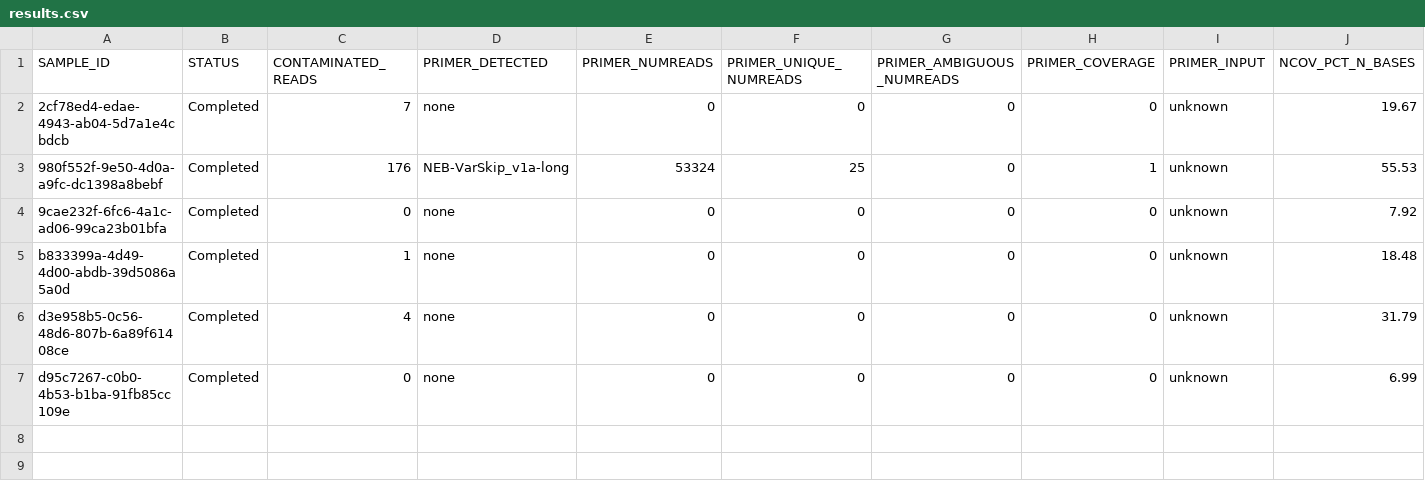
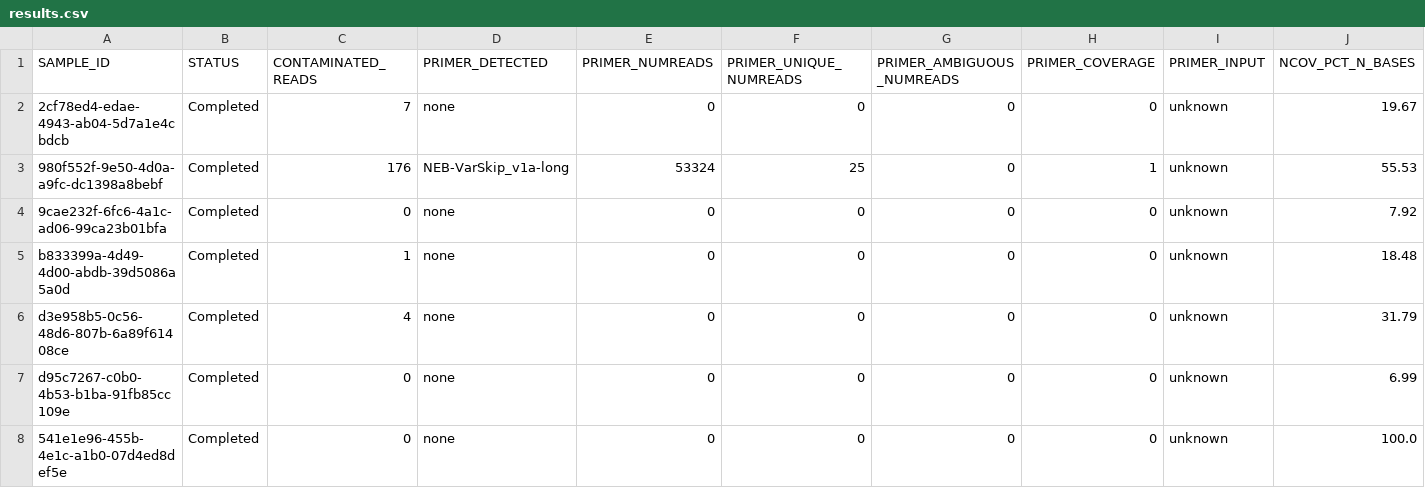
Before and after one commit to Congenica/psga-pipeline-sars-cov-2, a CSV file: integration_tests/expected_data/sars_cov_2/ont_unknown/results.csv, drawn as a sheet; only a part is shown; rows hold the shown columns only; the diff names each change by its address in the sheet, - before the commit and + after, or states it on an @@ line.

```diff
--- a/integration_tests/expected_data/sars_cov_2/ont_unknown/results.csv
+++ b/integration_tests/expected_data/sars_cov_2/ont_unknown/results.csv
+row 8: 541e1e96-455b-4e1c-a1b0-07d4ed8def5e | Completed | 0 | none | 0 | 0 | 0 | 0 | unknown | 100.0
```
